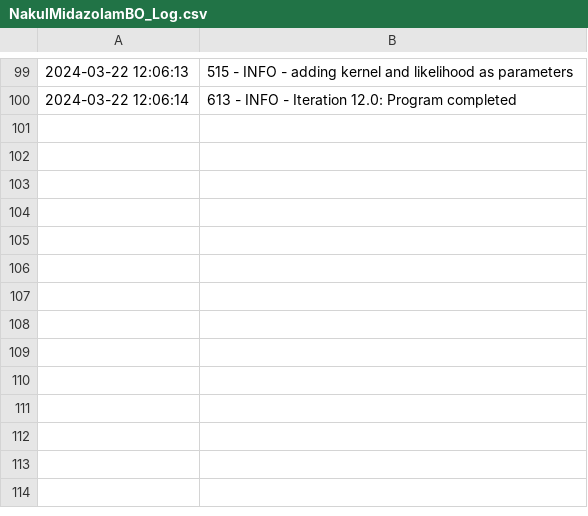
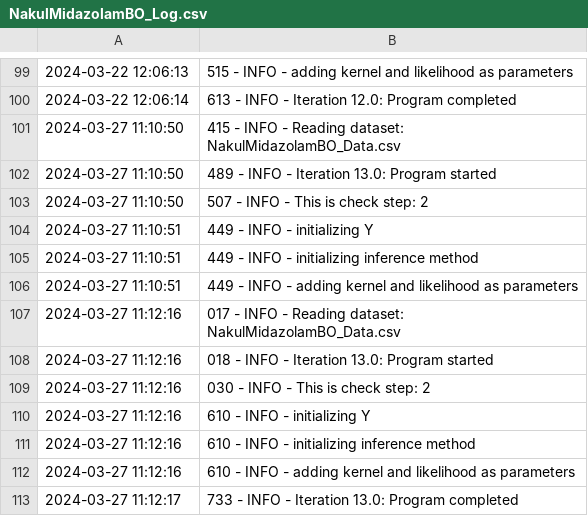
Before and after one commit to HiddenBao/ChemistryOptimization, a CSV file: DataSets/NakulMidazolamBO/Logs/NakulMidazolamBO_Log.csv, drawn as a sheet; only a part is shown, gaps mark what is left out.

```diff
--- a/DataSets/NakulMidazolamBO/Logs/NakulMidazolamBO_Log.csv
+++ b/DataSets/NakulMidazolamBO/Logs/NakulMidazolamBO_Log.csv
@@ -100 +100,14 @@
 2024-03-22 12:06:14,613 - INFO - Iteration 12.0: Program completed
+2024-03-27 11:10:50,415 - INFO - Reading dataset: NakulMidazolamBO_Data.csv
+2024-03-27 11:10:50,489 - INFO - Iteration 13.0: Program started
+2024-03-27 11:10:50,507 - INFO - This is check step: 2
+2024-03-27 11:10:51,449 - INFO - initializing Y
+2024-03-27 11:10:51,449 - INFO - initializing inference method
+2024-03-27 11:10:51,449 - INFO - adding kernel and likelihood as parameters
+2024-03-27 11:12:16,017 - INFO - Reading dataset: NakulMidazolamBO_Data.csv
+2024-03-27 11:12:16,018 - INFO - Iteration 13.0: Program started
+2024-03-27 11:12:16,030 - INFO - This is check step: 2
+2024-03-27 11:12:16,610 - INFO - initializing Y
+2024-03-27 11:12:16,610 - INFO - initializing inference method
+2024-03-27 11:12:16,610 - INFO - adding kernel and likelihood as parameters
+2024-03-27 11:12:17,733 - INFO - Iteration 13.0: Program completed
```
Also changed, not shown: DataSets/NakulMidazolamBO/Data/NakulMidazolamBO_Data.csv, DataSets/NakulMidazolamBO/IterData/NakulMidazolamBO_Exp_It13.0.csv, 3 other files.
